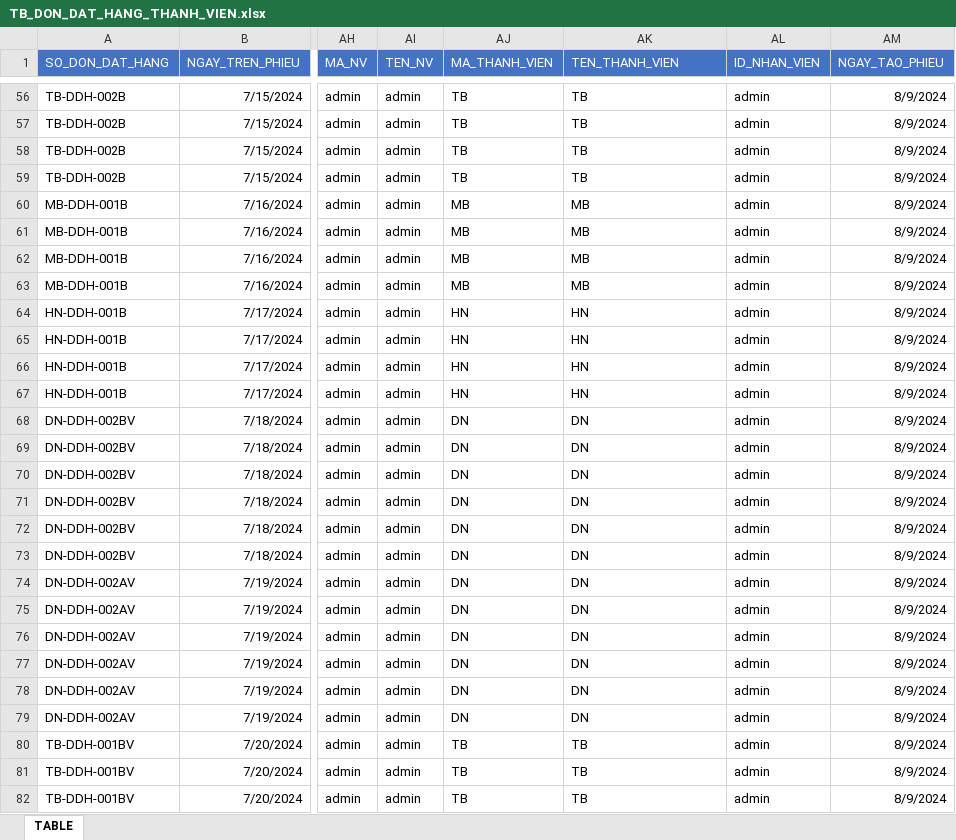
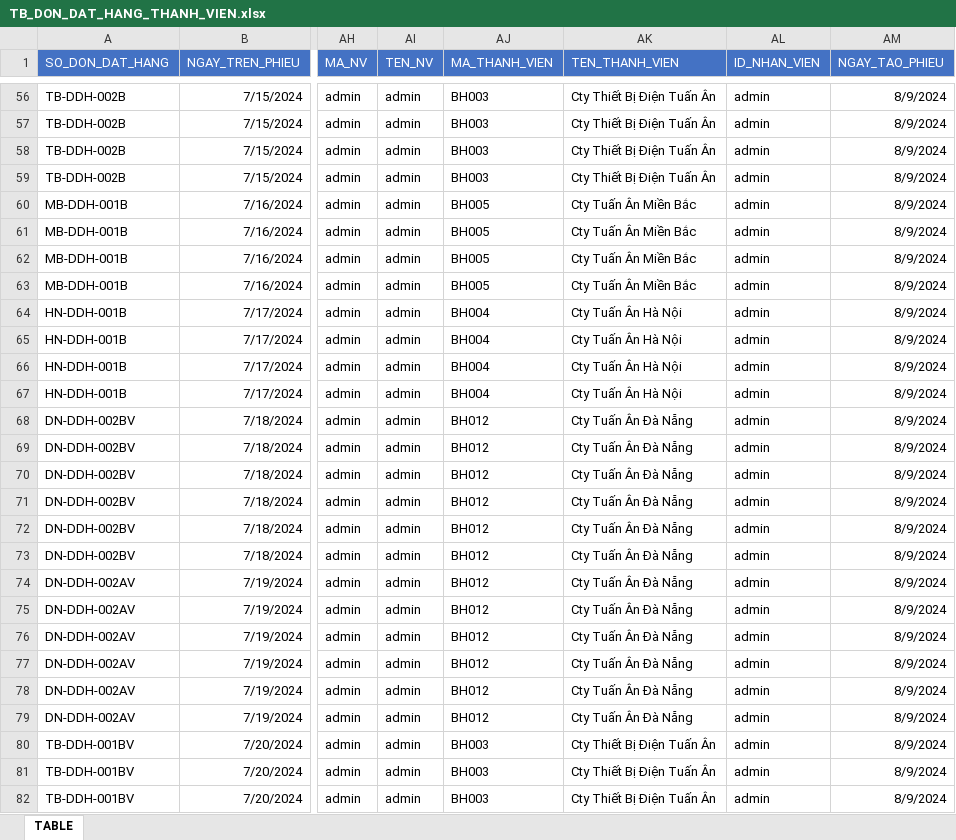
Before and after one commit to NGUYEN-LONG-BS/VBA_MINI_PROJECTS, an Excel workbook: VB06_BULK_IMPORTING_T_SQL_QUERIES/LA_2024/TB_DON_DAT_HANG_THANH_VIEN.xlsx, sheet TABLE, drawn as a sheet; only a part is shown, gaps mark what is left out; values as stored, in another font and other column widths than the file's, no borders; the diff covers the shown part only; the diff names each change by its address in the sheet, - before the commit and + after, or states it on an @@ line.

```diff
--- a/VB06_BULK_IMPORTING_T_SQL_QUERIES/LA_2024/TB_DON_DAT_HANG_THANH_VIEN.xlsx (sheet TABLE)
+++ b/VB06_BULK_IMPORTING_T_SQL_QUERIES/LA_2024/TB_DON_DAT_HANG_THANH_VIEN.xlsx (sheet TABLE)
-AJ56:AJ59 (MA_THANH_VIEN): TB
+AJ56:AJ59 (MA_THANH_VIEN): BH003
-AK56:AK59 (TEN_THANH_VIEN): TB
+AK56:AK59 (TEN_THANH_VIEN): Cty Thiết Bị Điện Tuấn Ân
-AJ60:AJ63 (MA_THANH_VIEN): MB
+AJ60:AJ63 (MA_THANH_VIEN): BH005
-AK60:AK63 (TEN_THANH_VIEN): MB
+AK60:AK63 (TEN_THANH_VIEN): Cty Tuấn Ân Miền Bắc
-AJ64:AJ67 (MA_THANH_VIEN): HN
+AJ64:AJ67 (MA_THANH_VIEN): BH004
-AK64:AK67 (TEN_THANH_VIEN): HN
+AK64:AK67 (TEN_THANH_VIEN): Cty Tuấn Ân Hà Nội
-AJ68:AJ79 (MA_THANH_VIEN): DN
+AJ68:AJ79 (MA_THANH_VIEN): BH012
-AK68:AK79 (TEN_THANH_VIEN): DN
+AK68:AK79 (TEN_THANH_VIEN): Cty Tuấn Ân Đà Nẵng
-AJ80:AJ82 (MA_THANH_VIEN): TB
+AJ80:AJ82 (MA_THANH_VIEN): BH003
-AK80:AK82 (TEN_THANH_VIEN): TB
+AK80:AK82 (TEN_THANH_VIEN): Cty Thiết Bị Điện Tuấn Ân
```
Also changed, not shown: 138 edited cells elsewhere in this sheet, VB06_BULK_IMPORTING_T_SQL_QUERIES/DATABASE_IMPORTING.xlsm, 1 other file.
